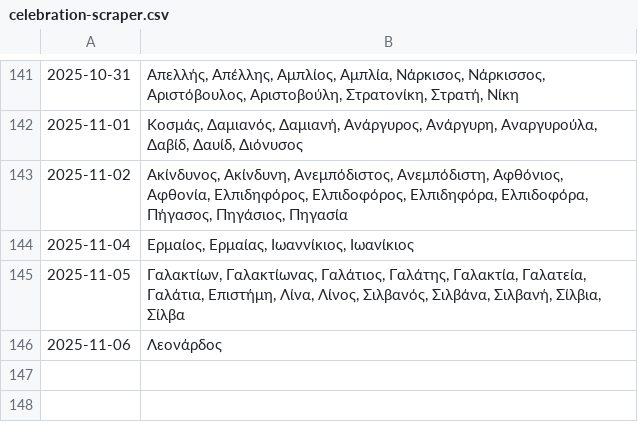
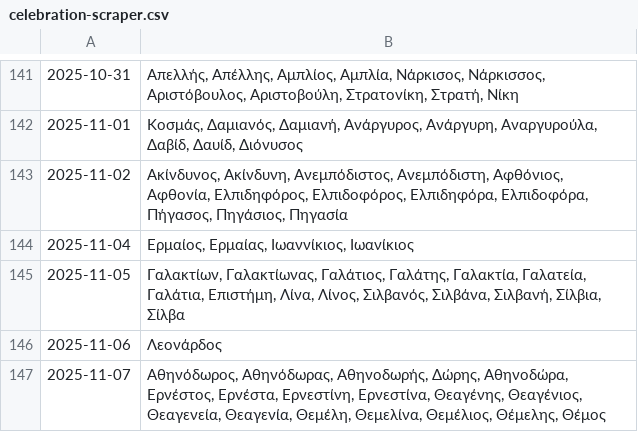
Before and after one commit to anargis/celebration-scraper, a CSV file: celebration-scraper.csv, drawn as a sheet; only a part is shown, gaps mark what is left out.

```diff
--- a/celebration-scraper.csv
+++ b/celebration-scraper.csv
@@ -146 +146,2 @@
 2025-11-06,Λεονάρδος
+2025-11-07,"Αθηνόδωρος, Αθηνόδωρας, Αθηνοδωρής, Δώρης, Αθηνοδώρα, Ερνέστος, Ερνέστα, Ερνεστίνη, Ερνεστίνα, Θεαγένης, Θεαγένιος, Θεαγενεία, Θεαγενία, Θεμέλη, Θεμελίνα, Θεμέλιος, Θέμελης, Θέμος"
```
